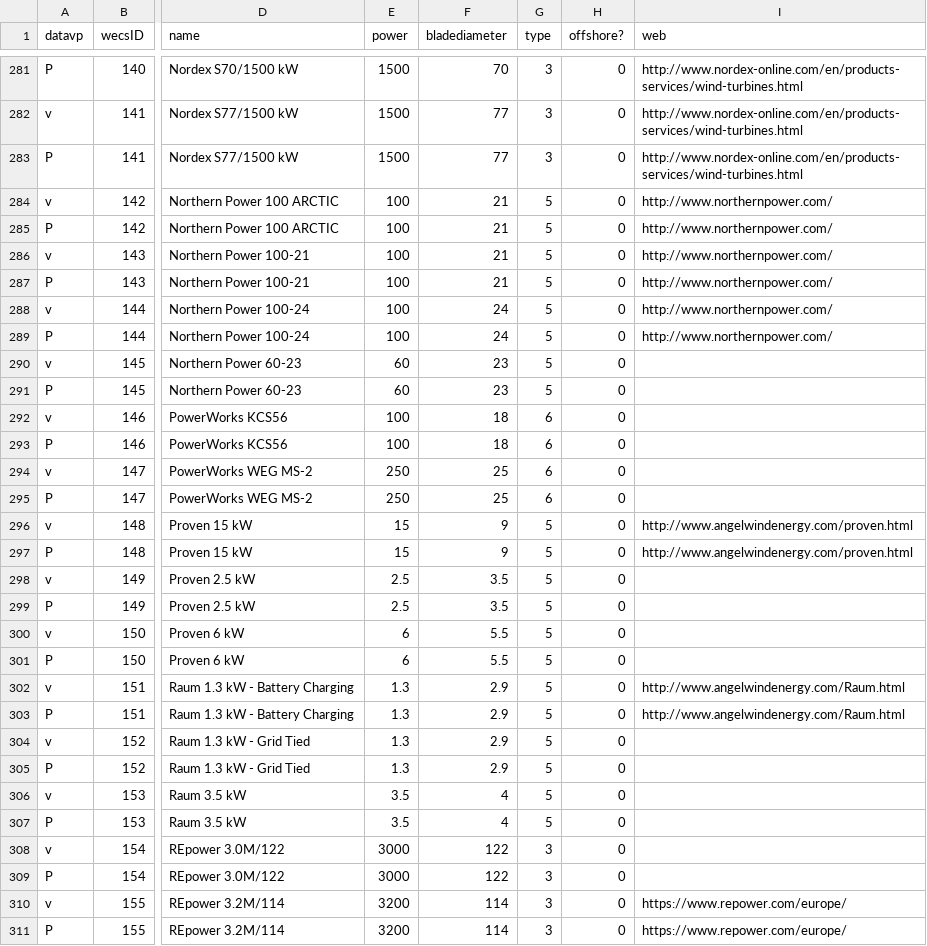
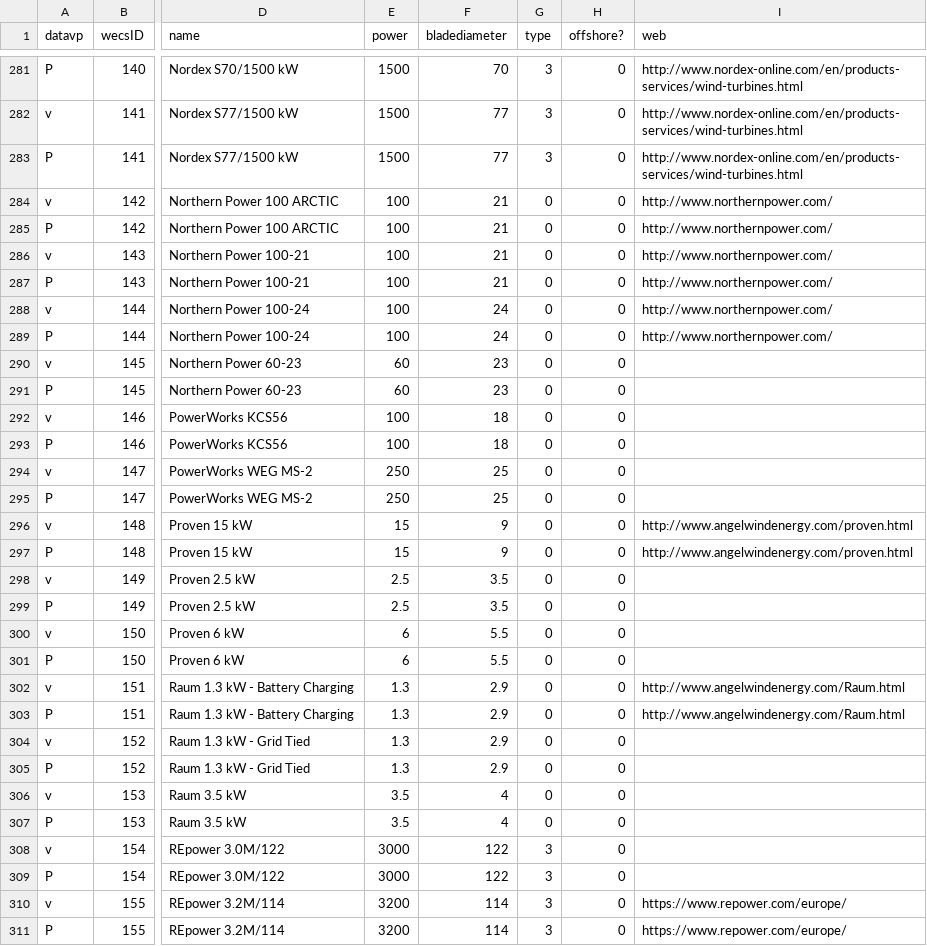
Before and after one commit to Albertolopz04/alopezrolo, a CSV file: 300_wecsdata.csv, drawn as a sheet; only a part is shown, gaps mark what is left out; the diff covers the shown part only; the diff names each change by its address in the sheet, - before the commit and + after, or states it on an @@ line.

Commit message:
Update 300_wecsdata.csv

```diff
--- a/300_wecsdata.csv
+++ b/300_wecsdata.csv
-G284:G291 (type): 5
+G284:G291 (type): 0
-G292:G295 (type): 6
+G292:G295 (type): 0
-G296:G307 (type): 5
+G296:G307 (type): 0
```
Also changed, not shown: 38 edited cells elsewhere in this file.
